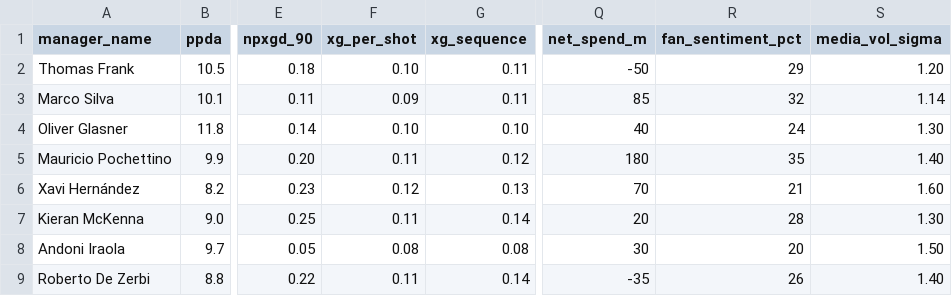
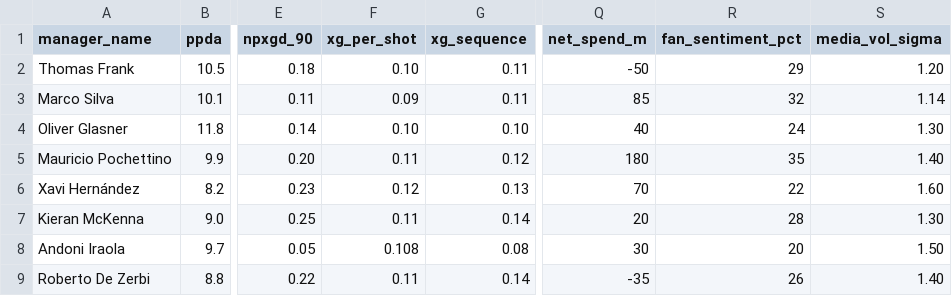
Before and after one commit to b1rdmania/ai-spurs-manager-eval, a CSV file: manager_data_real.csv, drawn as a sheet; only a part is shown, gaps mark what is left out; the diff names each change by its address in the sheet, - before the commit and + after, or states it on an @@ line.

```diff
--- a/manager_data_real.csv
+++ b/manager_data_real.csv
-R6 (fan_sentiment_pct): 21
+R6 (fan_sentiment_pct): 22
-F8 (xg_per_shot): 0.08
+F8 (xg_per_shot): 0.108
```
Also changed, not shown: deliverables/data/kpi_merged.csv, deliverables/data/scores_12cat.csv, 20 other files.
